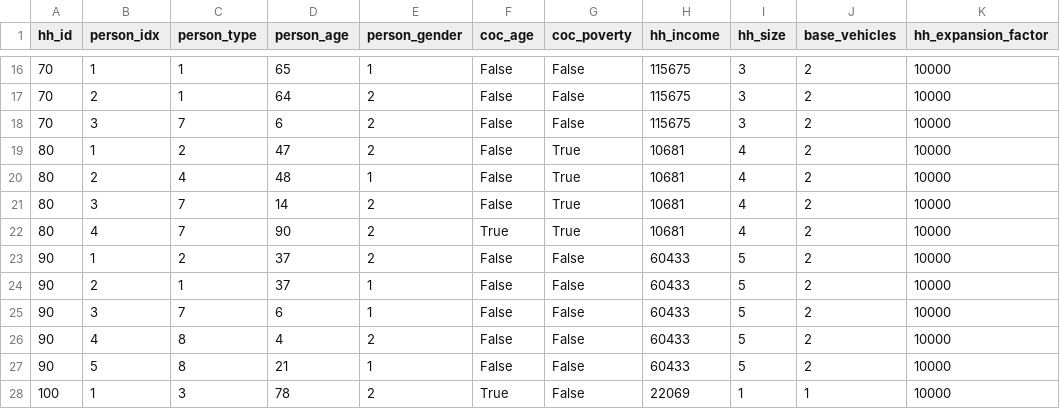
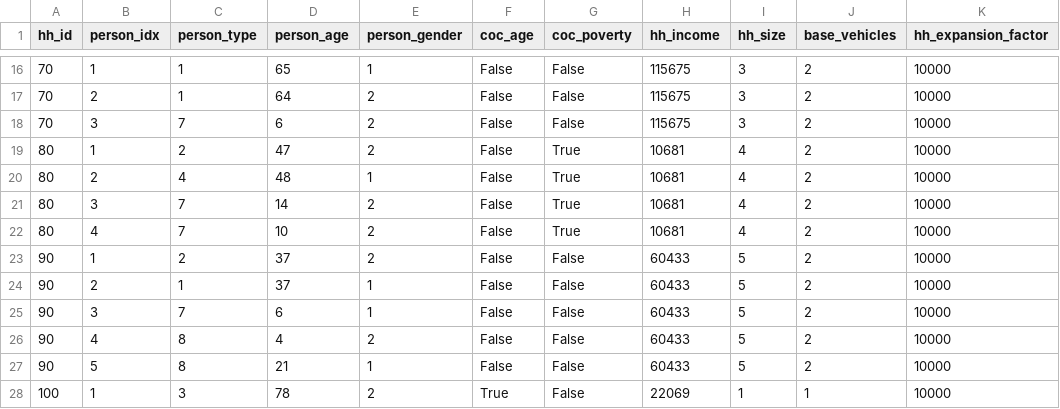
Before and after one commit to RSGInc/bca4abm, a CSV file: devtools/output/persons_merged.csv, drawn as a sheet; only a part is shown, gaps mark what is left out; the diff names each change by its address in the sheet, - before the commit and + after, or states it on an @@ line.

```diff
--- a/devtools/output/persons_merged.csv
+++ b/devtools/output/persons_merged.csv
-D22 (person_age): 90
+D22 (person_age): 10
-F22 (coc_age): True
+F22 (coc_age): False
```
Also changed, not shown: devtools/output/coc_results.csv, devtools/output/coc_silos.csv, 13 other files.
